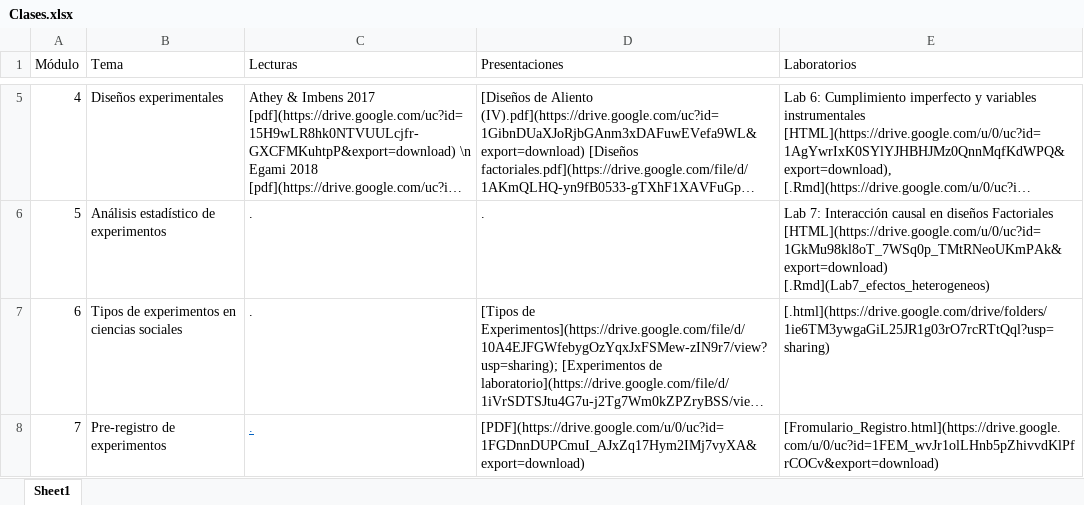
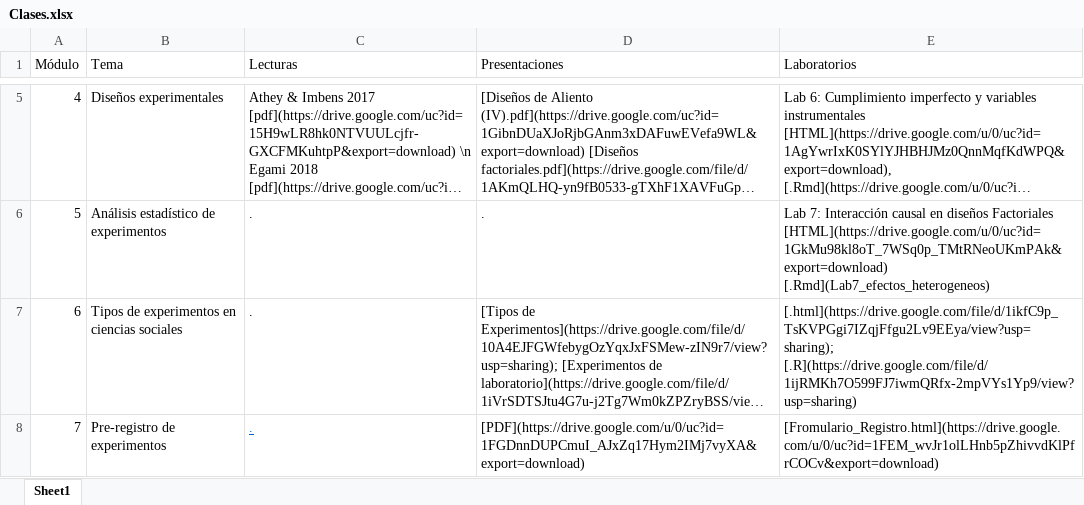
Before and after one commit to Nicolas-Schmidt/WCDECS, an Excel workbook: Clases.xlsx, sheet Sheet1, drawn as a sheet; only a part is shown, gaps mark what is left out; long unchanged cells end in …; values as stored, in another font and other column widths than the file's, no borders; the diff names each change by its address in the sheet, - before the commit and + after, or states it on an @@ line.

```diff
--- a/Clases.xlsx (sheet Sheet1)
+++ b/Clases.xlsx (sheet Sheet1)
-E7 (Laboratorios): [.html](https://drive.google.com/drive/folders/1ie6TM3ywgaGiL25JR1g03rO7rcRTtQql?usp=sharing)
+E7 (Laboratorios): [.html](https://drive.google.com/file/d/1ikfC9p_TsKVPGgi7IZqjFfgu2Lv9EEya/view?usp=sharing); [.R](https://drive.google.com/file/d/1ijRMKh7O599FJ7iwmQRfx-2mpVYs1Yp9/view?usp=sharing)
```
Also changed, not shown: 2 other files.
